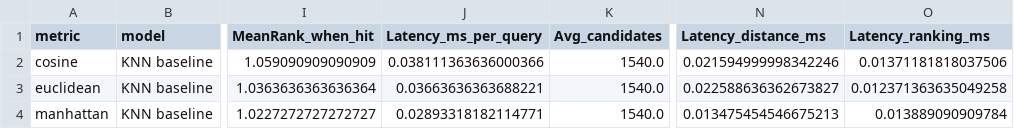
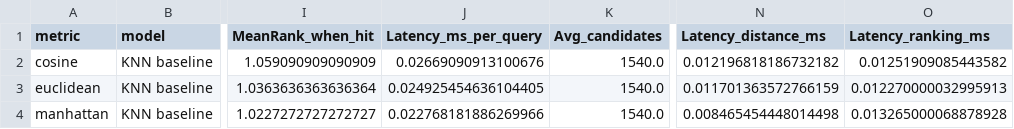
Before and after one commit to AIVIETNAM-AIO-tlee/crop-recommendation-system, a CSV file: reports/tables/selected_baseline_configs.csv, drawn as a sheet; only a part is shown, gaps mark what is left out; the diff names each change by its address in the sheet, - before the commit and + after, or states it on an @@ line.

```diff
--- a/reports/tables/selected_baseline_configs.csv
+++ b/reports/tables/selected_baseline_configs.csv
-J2 (Latency_ms_per_query): 0.038111363636000366
+J2 (Latency_ms_per_query): 0.02669090913100676
-N2 (Latency_distance_ms): 0.021594999998342246
+N2 (Latency_distance_ms): 0.012196818186732182
-O2 (Latency_ranking_ms): 0.01371181818037506
+O2 (Latency_ranking_ms): 0.01251909085443582
-J3 (Latency_ms_per_query): 0.03663636363688221
+J3 (Latency_ms_per_query): 0.024925454636104405
-N3 (Latency_distance_ms): 0.022588636362673827
+N3 (Latency_distance_ms): 0.011701363572766159
-O3 (Latency_ranking_ms): 0.012371363635049258
+O3 (Latency_ranking_ms): 0.012270000032995913
-J4 (Latency_ms_per_query): 0.02893318182114771
+J4 (Latency_ms_per_query): 0.022768181886269966
-N4 (Latency_distance_ms): 0.013475454546675213
+N4 (Latency_distance_ms): 0.008465454448014498
-O4 (Latency_ranking_ms): 0.013889090909784
+O4 (Latency_ranking_ms): 0.013265000068878928
```
Also changed, not shown: reports/tables/baseline_validation.csv, reports/tables/hybrid_validation.csv, 6 other files.
